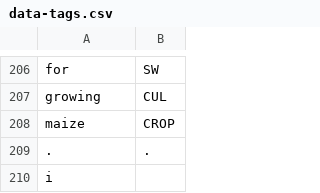
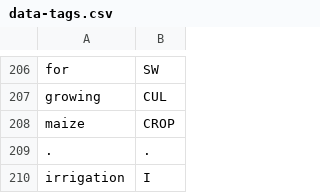
Before and after one commit to cutegirl520/SmartFarm-Assistant-NLP-ANN, a CSV file: datasets/data-tags.csv, drawn as a sheet; only a part is shown, gaps mark what is left out; removed rows and columns are numbered as before the commit, all else as after; the diff names each change by its address in the sheet, - before the commit and + after, or states it on an @@ line.

```diff
--- a/datasets/data-tags.csv
+++ b/datasets/data-tags.csv
-row 210: i
+row 210: irrigation | I
```
